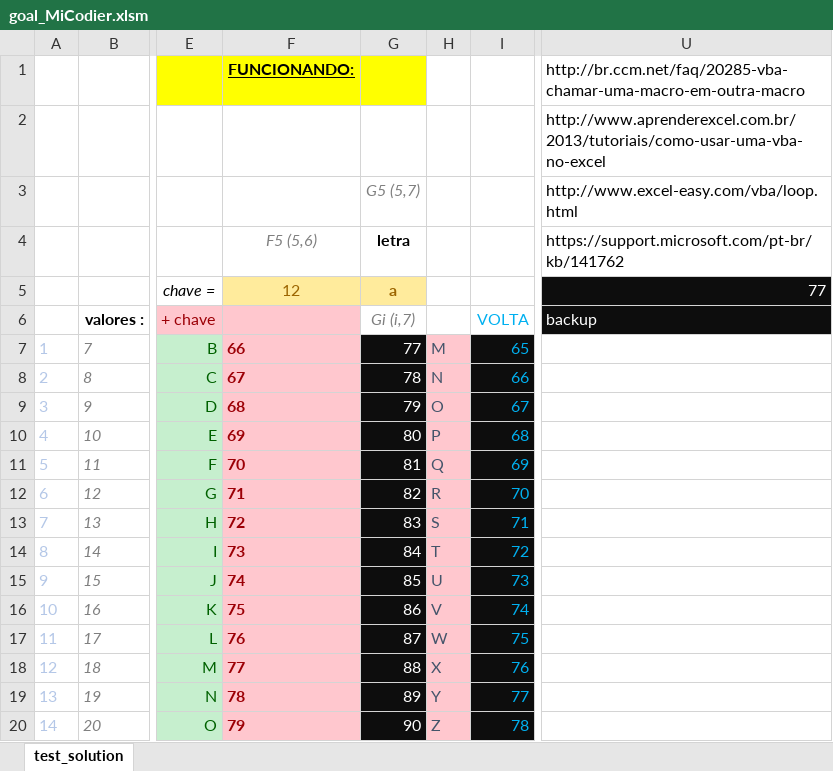
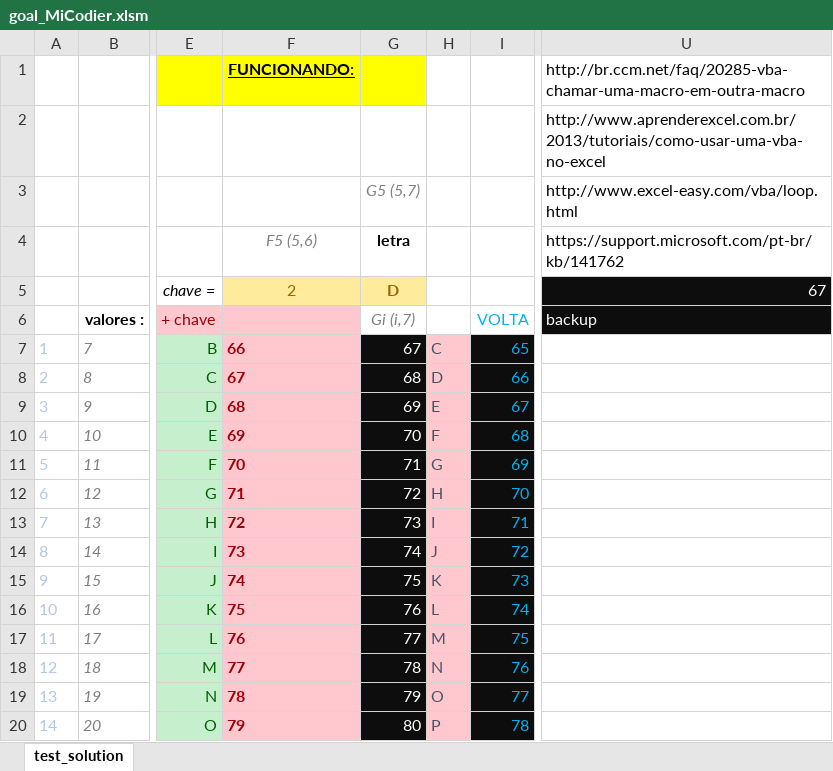
Before and after one commit to micalevisk/cifrador, an Excel workbook: goal_MiCodier.xlsm, sheet test_solution, drawn as a sheet; only a part is shown, gaps mark what is left out; values as stored, in another font and other column widths than the file's, no borders; charts and pictures not drawn; the diff covers the shown part only; the diff names each change by its address in the sheet, - before the commit and + after, or states it on an @@ line.

Commit message:
update all

```diff
--- a/goal_MiCodier.xlsm (sheet test_solution)
+++ b/goal_MiCodier.xlsm (sheet test_solution)
-F5: 12
+F5: 2
-G5: a
+G5: D
-U5: 77
+U5: 67
-G7: 77
+G7: 67
-H7: M
+H7: C
-G8: 78
+G8: 68
-H8: N
+H8: D
-G9: 79
+G9: 69
-H9: O
+H9: E
-G10: 80
+G10: 70
-H10: P
+H10: F
-G11: 81
+G11: 71
-H11: Q
+H11: G
-G12: 82
+G12: 72
-H12: R
+H12: H
-G13: 83
+G13: 73
-H13: S
+H13: I
-G14: 84
+G14: 74
-H14: T
+H14: J
-G15: 85
+G15: 75
-H15: U
+H15: K
-G16: 86
+G16: 76
-H16: V
+H16: L
-G17: 87
+G17: 77
-H17: W
+H17: M
-G18: 88
+G18: 78
-H18: X
+H18: N
-G19: 89
+G19: 79
-H19: Y
+H19: O
-G20: 90
+G20: 80
-H20: Z
+H20: P
```
Also changed, not shown: 24 edited cells elsewhere in this sheet, charts or pictures.
